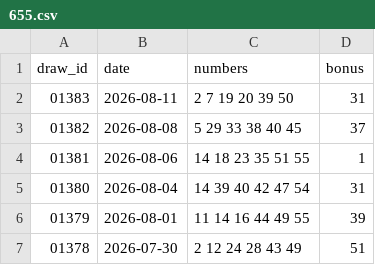
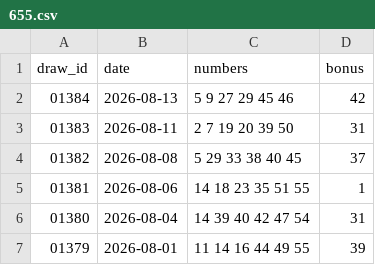
Before and after one commit to VuDucManh3012/vietlott-stats, a CSV file: data/655.csv, drawn as a sheet; only a part is shown; the shorter side is filled out with more unchanged rows.

```diff
--- a/data/655.csv
+++ b/data/655.csv
@@ -1,2 +1,3 @@
 draw_id,date,numbers,bonus
+01384,2026-08-13,5 9 27 29 45 46,42
 01383,2026-08-11,2 7 19 20 39 50,31
```
Also changed, not shown: data/535-prizes.csv, data/535.csv, 3 other files.
